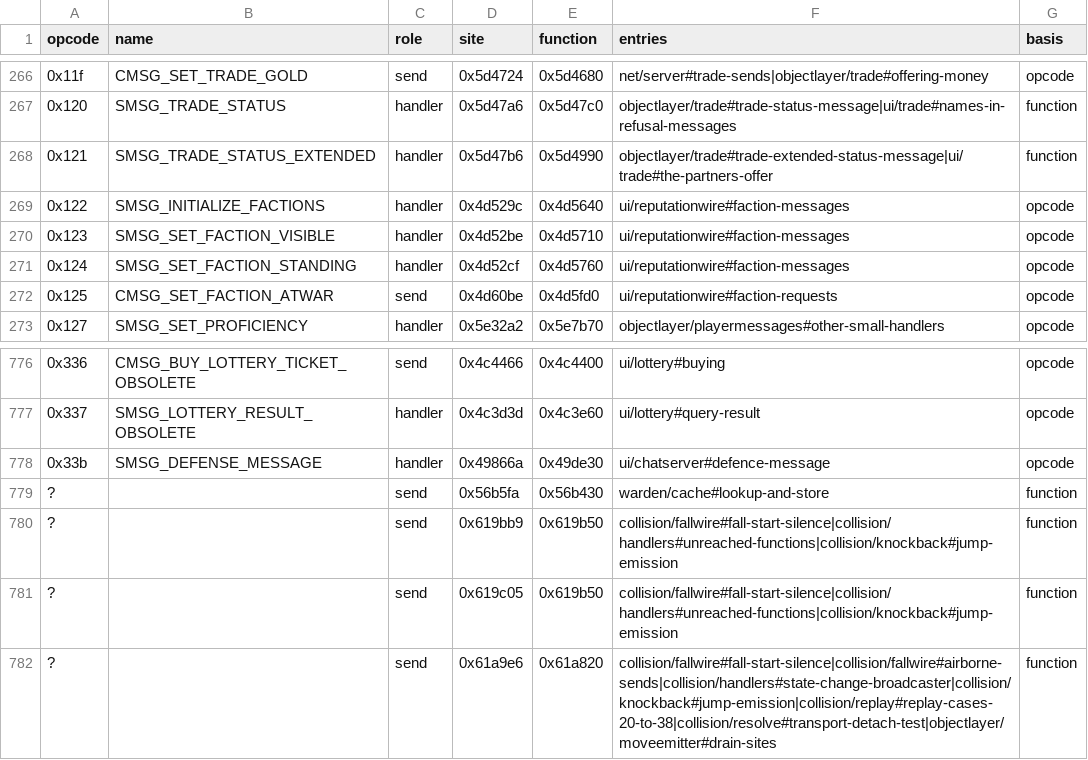
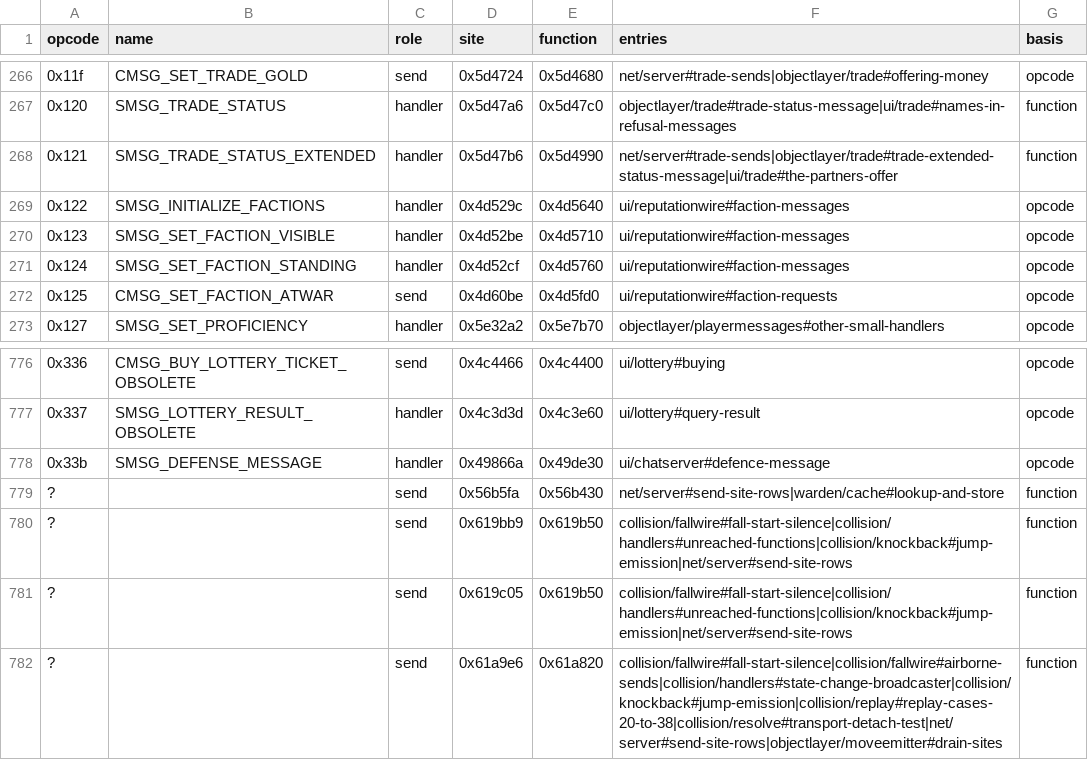
Before and after one commit to samwhosung/benilla-re, a TSV file: tables/opcode_entries.tsv, drawn as a sheet; only a part is shown, gaps mark what is left out.

```diff
--- a/tables/opcode_entries.tsv
+++ b/tables/opcode_entries.tsv
@@ -267,3 +267,3 @@ opcode	name	role	site	function	entries	basis
 0x120	SMSG_TRADE_STATUS	handler	0x5d47a6	0x5d47c0	objectlayer/trade#trade-status-message|ui/trade#names-in-refusal-messages	function
-0x121	SMSG_TRADE_STATUS_EXTENDED	handler	0x5d47b6	0x5d4990	objectlayer/trade#trade-extended-status-message|ui/trade#the-partners-offer	function
+0x121	SMSG_TRADE_STATUS_EXTENDED	handler	0x5d47b6	0x5d4990	net/server#trade-sends|objectlayer/trade#trade-extended-status-message|ui/trade#the-partners-offer	function
 0x122	SMSG_INITIALIZE_FACTIONS	handler	0x4d529c	0x4d5640	ui/reputationwire#faction-messages	opcode
@@ -778,5 +778,5 @@ opcode	name	role	site	function	entries	basis
 0x33b	SMSG_DEFENSE_MESSAGE	handler	0x49866a	0x49de30	ui/chatserver#defence-message	opcode
-?		send	0x56b5fa	0x56b430	warden/cache#lookup-and-store	function
-?		send	0x619bb9	0x619b50	collision/fallwire#fall-start-silence|collision/handlers#unreached-functions|collision/knockback#jump-emission	function
-?		send	0x619c05	0x619b50	collision/fallwire#fall-start-silence|collision/handlers#unreached-functions|collision/knockback#jump-emission	function
-?		send	0x61a9e6	0x61a820	collision/fallwire#fall-start-silence|collision/fallwire#airborne-sends|collision/handlers#state-change-broadcaster|collision/knockback#jump-emission|collision/replay#replay-cases-20-to-38|collision/resolve#transport-detach-test|objectlayer/moveemitter#drain-sites	function
+?		send	0x56b5fa	0x56b430	net/server#send-site-rows|warden/cache#lookup-and-store	function
+?		send	0x619bb9	0x619b50	collision/fallwire#fall-start-silence|collision/handlers#unreached-functions|collision/knockback#jump-emission|net/server#send-site-rows	function
+?		send	0x619c05	0x619b50	collision/fallwire#fall-start-silence|collision/handlers#unreached-functions|collision/knockback#jump-emission|net/server#send-site-rows	function
+?		send	0x61a9e6	0x61a820	collision/fallwire#fall-start-silence|collision/fallwire#airborne-sends|collision/handlers#state-change-broadcaster|collision/knockback#jump-emission|collision/replay#replay-cases-20-to-38|collision/resolve#transport-detach-test|net/server#send-site-rows|objectlayer/moveemitter#drain-sites	function
```
Also changed, not shown: symbols/fields.tsv, symbols/globals.tsv, 6 other files.
